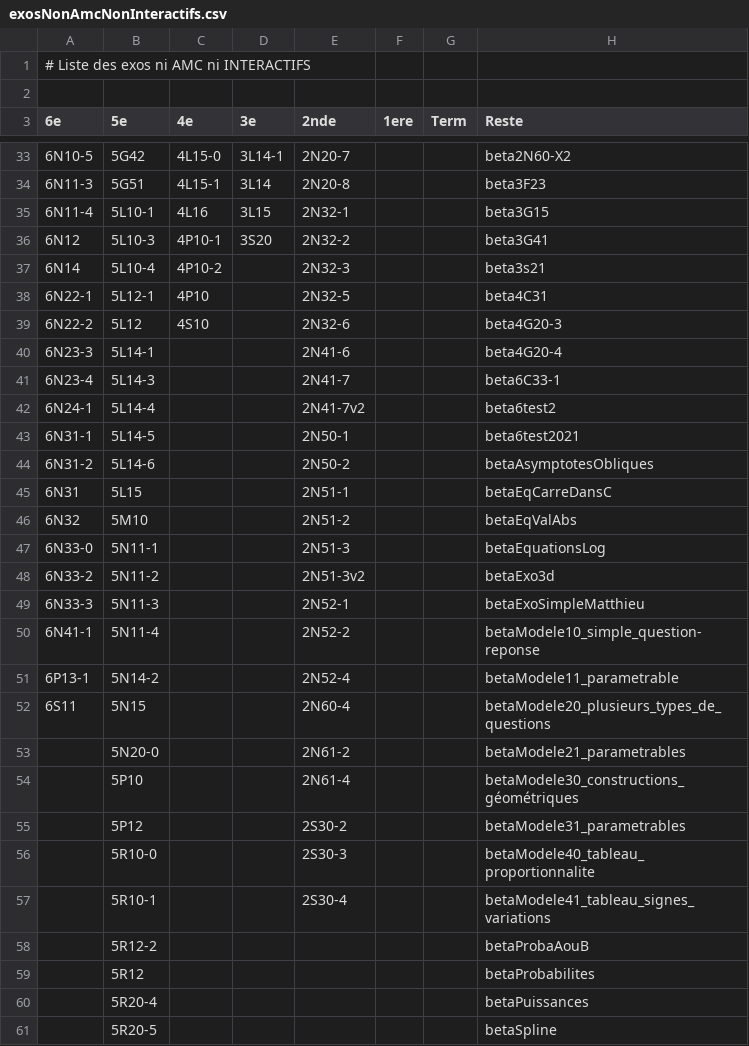
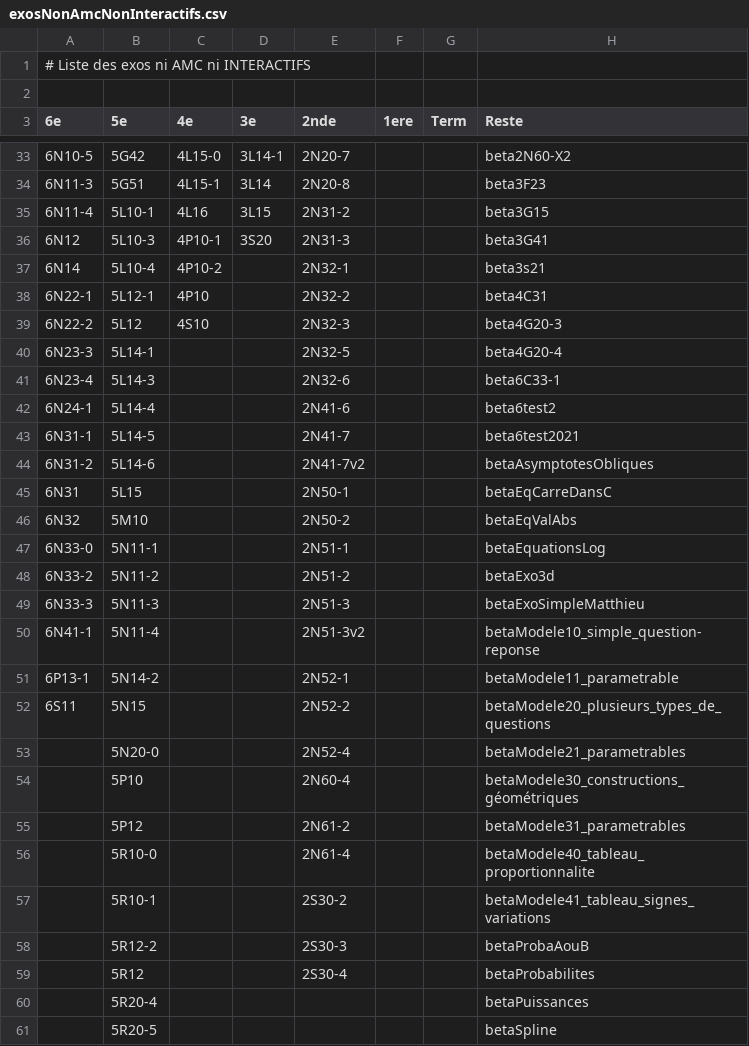
Before and after one commit to mathalea/mathalea, a CSV file: src/csv/exosNonAmcNonInteractifs.csv, drawn as a sheet; only a part is shown, gaps mark what is left out.

```diff
--- a/src/csv/exosNonAmcNonInteractifs.csv
+++ b/src/csv/exosNonAmcNonInteractifs.csv
@@ -34,27 +34,27 @@
 6N11-3,5G51,4L15-1,3L14,2N20-8,,,beta3F23
-6N11-4,5L10-1,4L16,3L15,2N32-1,,,beta3G15
-6N12,5L10-3,4P10-1,3S20,2N32-2,,,beta3G41
-6N14,5L10-4,4P10-2,,2N32-3,,,beta3s21
-6N22-1,5L12-1,4P10,,2N32-5,,,beta4C31
-6N22-2,5L12,4S10,,2N32-6,,,beta4G20-3
-6N23-3,5L14-1,,,2N41-6,,,beta4G20-4
-6N23-4,5L14-3,,,2N41-7,,,beta6C33-1
-6N24-1,5L14-4,,,2N41-7v2,,,beta6test2
-6N31-1,5L14-5,,,2N50-1,,,beta6test2021
-6N31-2,5L14-6,,,2N50-2,,,betaAsymptotesObliques
-6N31,5L15,,,2N51-1,,,betaEqCarreDansC
-6N32,5M10,,,2N51-2,,,betaEqValAbs
-6N33-0,5N11-1,,,2N51-3,,,betaEquationsLog
-6N33-2,5N11-2,,,2N51-3v2,,,betaExo3d
-6N33-3,5N11-3,,,2N52-1,,,betaExoSimpleMatthieu
-6N41-1,5N11-4,,,2N52-2,,,betaModele10_simple_question-reponse
-6P13-1,5N14-2,,,2N52-4,,,betaModele11_parametrable
-6S11,5N15,,,2N60-4,,,betaModele20_plusieurs_types_de_questions
-,5N20-0,,,2N61-2,,,betaModele21_parametrables
-,5P10,,,2N61-4,,,betaModele30_constructions_géométriques
-,5P12,,,2S30-2,,,betaModele31_parametrables
-,5R10-0,,,2S30-3,,,betaModele40_tableau_proportionnalite
-,5R10-1,,,2S30-4,,,betaModele41_tableau_signes_variations
-,5R12-2,,,,,,betaProbaAouB
-,5R12,,,,,,betaProbabilites
+6N11-4,5L10-1,4L16,3L15,2N31-2,,,beta3G15
+6N12,5L10-3,4P10-1,3S20,2N31-3,,,beta3G41
+6N14,5L10-4,4P10-2,,2N32-1,,,beta3s21
+6N22-1,5L12-1,4P10,,2N32-2,,,beta4C31
+6N22-2,5L12,4S10,,2N32-3,,,beta4G20-3
+6N23-3,5L14-1,,,2N32-5,,,beta4G20-4
+6N23-4,5L14-3,,,2N32-6,,,beta6C33-1
+6N24-1,5L14-4,,,2N41-6,,,beta6test2
+6N31-1,5L14-5,,,2N41-7,,,beta6test2021
+6N31-2,5L14-6,,,2N41-7v2,,,betaAsymptotesObliques
+6N31,5L15,,,2N50-1,,,betaEqCarreDansC
+6N32,5M10,,,2N50-2,,,betaEqValAbs
+6N33-0,5N11-1,,,2N51-1,,,betaEquationsLog
+6N33-2,5N11-2,,,2N51-2,,,betaExo3d
+6N33-3,5N11-3,,,2N51-3,,,betaExoSimpleMatthieu
+6N41-1,5N11-4,,,2N51-3v2,,,betaModele10_simple_question-reponse
+6P13-1,5N14-2,,,2N52-1,,,betaModele11_parametrable
+6S11,5N15,,,2N52-2,,,betaModele20_plusieurs_types_de_questions
+,5N20-0,,,2N52-4,,,betaModele21_parametrables
+,5P10,,,2N60-4,,,betaModele30_constructions_géométriques
+,5P12,,,2N61-2,,,betaModele31_parametrables
+,5R10-0,,,2N61-4,,,betaModele40_tableau_proportionnalite
+,5R10-1,,,2S30-2,,,betaModele41_tableau_signes_variations
+,5R12-2,,,2S30-3,,,betaProbaAouB
+,5R12,,,2S30-4,,,betaProbabilites
 ,5R20-4,,,,,,betaPuissances
```
Also changed, not shown: 4 other files.
